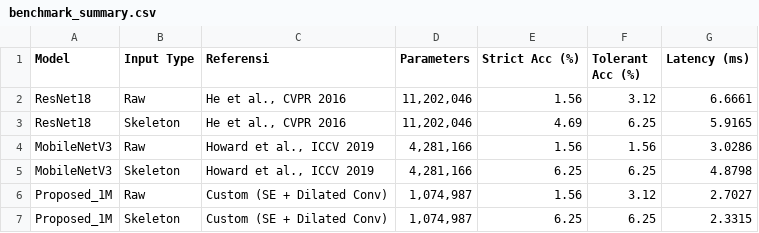
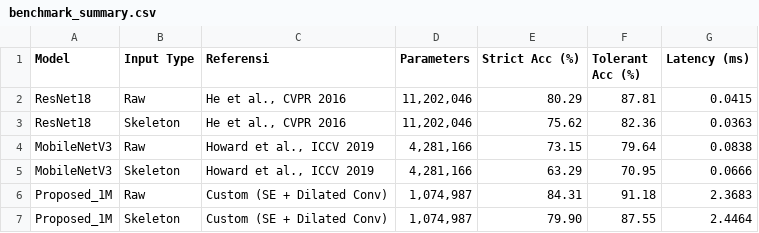
Before and after one commit to bimyusufk/Untitled-Hybrid-Skeletonization-New-Lightweight-OCR-Model, a CSV file: ocr_evaluation_outputs_benchmark/benchmark_summary.csv, drawn as a sheet.

```diff
--- a/ocr_evaluation_outputs_benchmark/benchmark_summary.csv
+++ b/ocr_evaluation_outputs_benchmark/benchmark_summary.csv
@@ -1,7 +1,7 @@
 Model,Input Type,Referensi,Parameters,Strict Acc (%),Tolerant Acc (%),Latency (ms)
-ResNet18,Raw,"He et al., CVPR 2016","11,202,046",1.56,3.12,6.6661
-ResNet18,Skeleton,"He et al., CVPR 2016","11,202,046",4.69,6.25,5.9165
-MobileNetV3,Raw,"Howard et al., ICCV 2019","4,281,166",1.56,1.56,3.0286
-MobileNetV3,Skeleton,"Howard et al., ICCV 2019","4,281,166",6.25,6.25,4.8798
-Proposed_1M,Raw,Custom (SE + Dilated Conv),"1,074,987",1.56,3.12,2.7027
-Proposed_1M,Skeleton,Custom (SE + Dilated Conv),"1,074,987",6.25,6.25,2.3315
+ResNet18,Raw,"He et al., CVPR 2016","11,202,046",80.29,87.81,0.0415
+ResNet18,Skeleton,"He et al., CVPR 2016","11,202,046",75.62,82.36,0.0363
+MobileNetV3,Raw,"Howard et al., ICCV 2019","4,281,166",73.15,79.64,0.0838
+MobileNetV3,Skeleton,"Howard et al., ICCV 2019","4,281,166",63.29,70.95,0.0666
+Proposed_1M,Raw,Custom (SE + Dilated Conv),"1,074,987",84.31,91.18,2.3683
+Proposed_1M,Skeleton,Custom (SE + Dilated Conv),"1,074,987",79.90,87.55,2.4464
```
Also changed, not shown: 8 other files.
